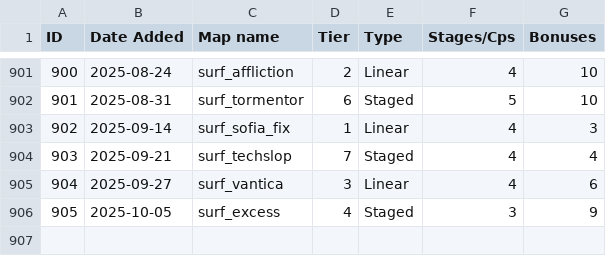
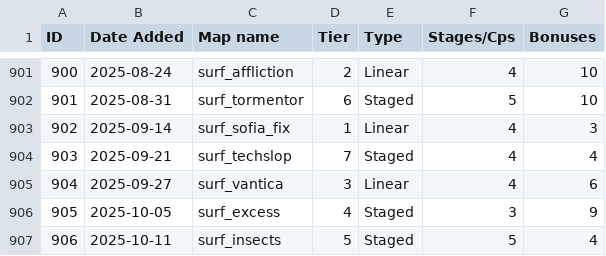
Before and after one commit to erickolbusz/amoung, a CSV file: static/KSFmaps.csv, drawn as a sheet; only a part is shown, gaps mark what is left out; the diff names each change by its address in the sheet, - before the commit and + after, or states it on an @@ line.

Commit message:
add insects

```diff
--- a/static/KSFmaps.csv
+++ b/static/KSFmaps.csv
+row 907: 906 | 2025-10-11 | surf_insects | 5 | Staged | 5 | 4
```
Also changed, not shown: 1 other file.
